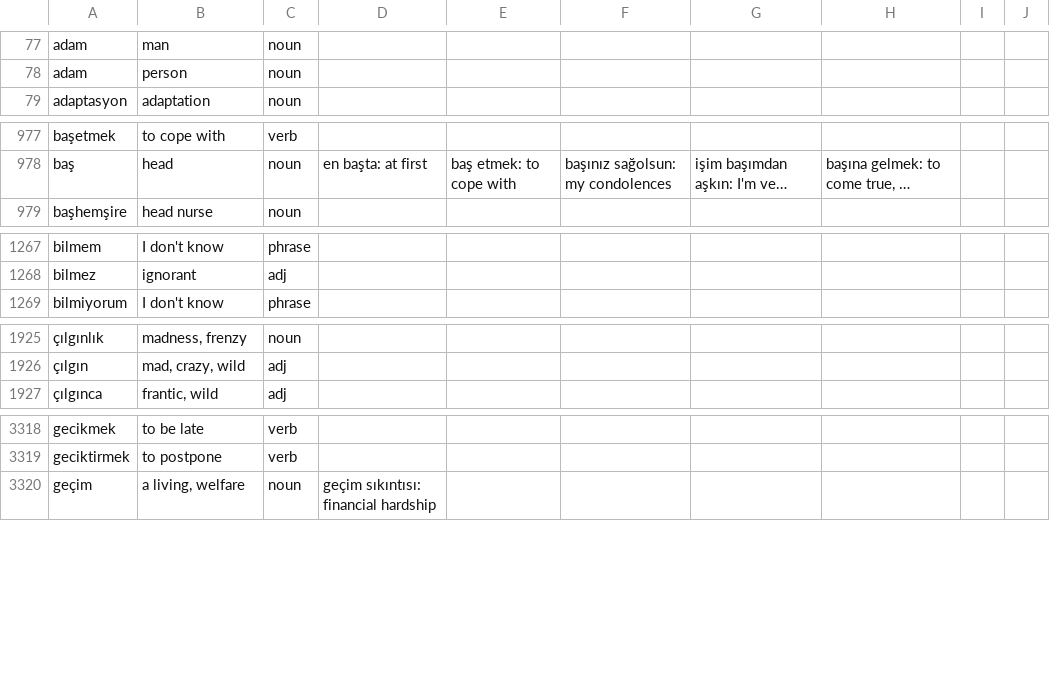
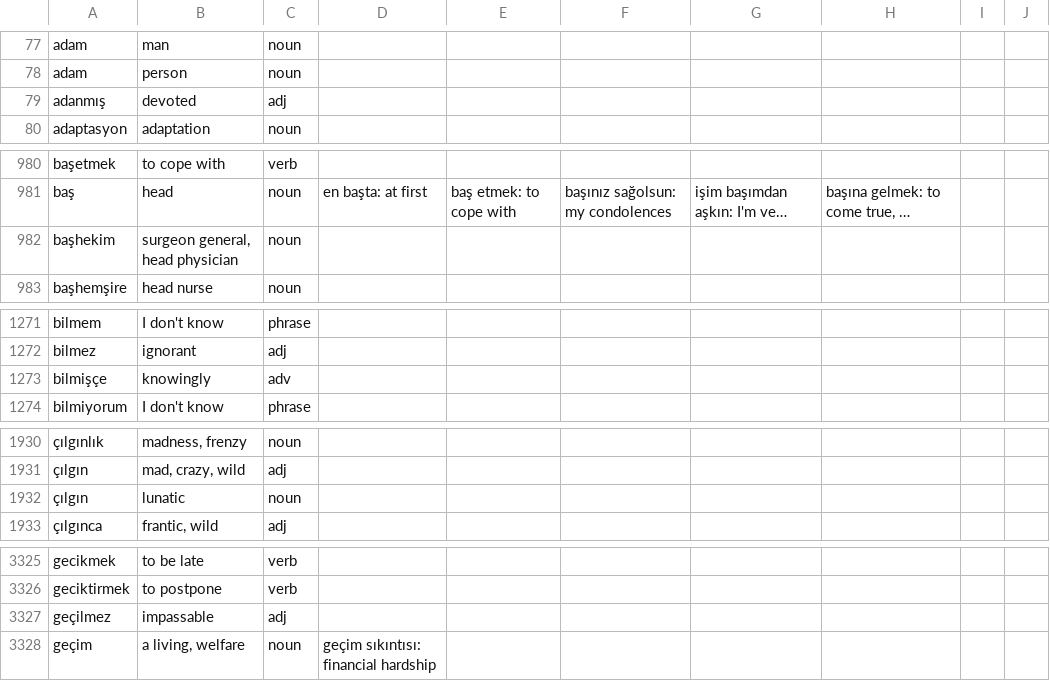
Before and after one commit to baloghe/tr_en_dictionary, a TSV file: input/dictv2.tsv, drawn as a sheet; only a part is shown, gaps mark what is left out; long unchanged cells end in …; the diff covers the shown part only; the diff names each change by its address in the sheet, - before the commit and + after, or states it on an @@ line.

```diff
--- a/input/dictv2.tsv
+++ b/input/dictv2.tsv
+row 79: adanmış | devoted | adj
+row 982: başhekim | surgeon general, head physician | noun
+row 1273: bilmişçe | knowingly | adv
+row 1932: çılgın | lunatic | noun
+row 3327: geçilmez | impassable | adj
```
Also changed, not shown: 14 added rows, 2 removed rows and 4 edited cells elsewhere in this file.
